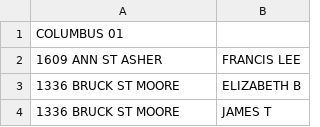
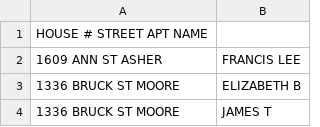
Before and after one commit to isaiahstjohn/ryb-turf-cutter, a CSV file: example_output/COLUMBUS-01.csv, drawn as a sheet; only a part is shown.

Commit message:
Update COLUMBUS-01.csv

```diff
--- a/example_output/COLUMBUS-01.csv
+++ b/example_output/COLUMBUS-01.csv
@@ -1,2 +1,2 @@
-COLUMBUS 01
+HOUSE # STREET  APT NAME
 1609		ANN ST		ASHER, FRANCIS LEE
```
